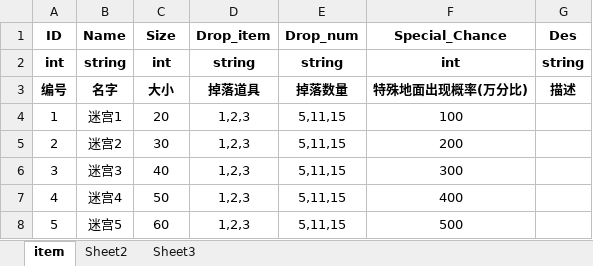
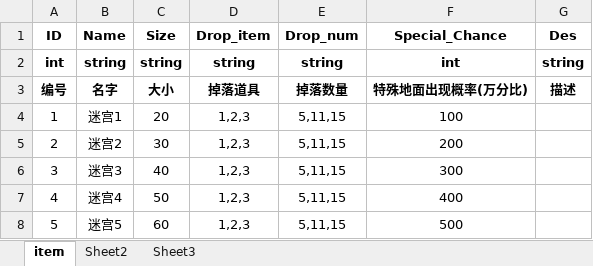
Before and after one commit to Theed4kK/MiGong, an Excel workbook: doc/配置/map.xlsx, sheet item, drawn as a sheet; values as stored, in another font and other column widths than the file's, no borders; the diff names each change by its address in the sheet, - before the commit and + after, or states it on an @@ line.

```diff
--- a/doc/配置/map.xlsx (sheet item)
+++ b/doc/配置/map.xlsx (sheet item)
-C2 (Size): int
+C2 (Size): string
```
Also changed, not shown: 22 other files.
